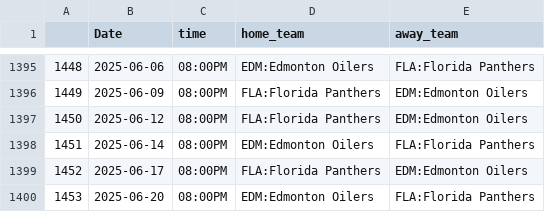
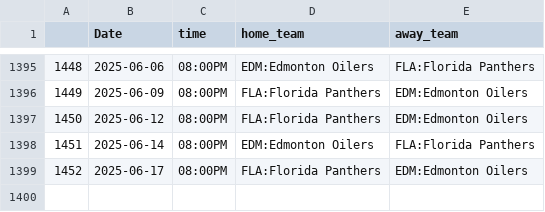
Before and after one commit to trevorscholz1/Portfolio, a CSV file: daily_lockz/models/schedules/nhl_schedule.csv, drawn as a sheet; only a part is shown, gaps mark what is left out.

```diff
--- a/daily_lockz/models/schedules/nhl_schedule.csv
+++ b/daily_lockz/models/schedules/nhl_schedule.csv
@@ -1399,2 +1399 @@
 1452,2025-06-17,08:00PM,FLA:Florida Panthers,EDM:Edmonton Oilers
-1453,2025-06-20,08:00PM,EDM:Edmonton Oilers,FLA:Florida Panthers
```
Also changed, not shown: daily_lockz/models/schedules/mlb_schedule.csv, daily_lockz/models/schedules/nba_schedule.csv, 5 other files.
